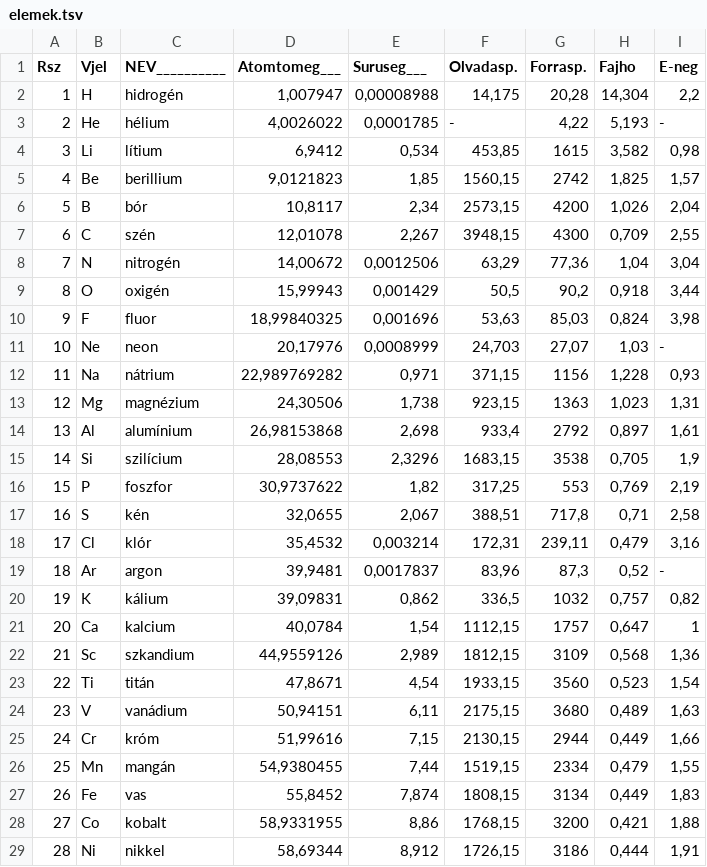
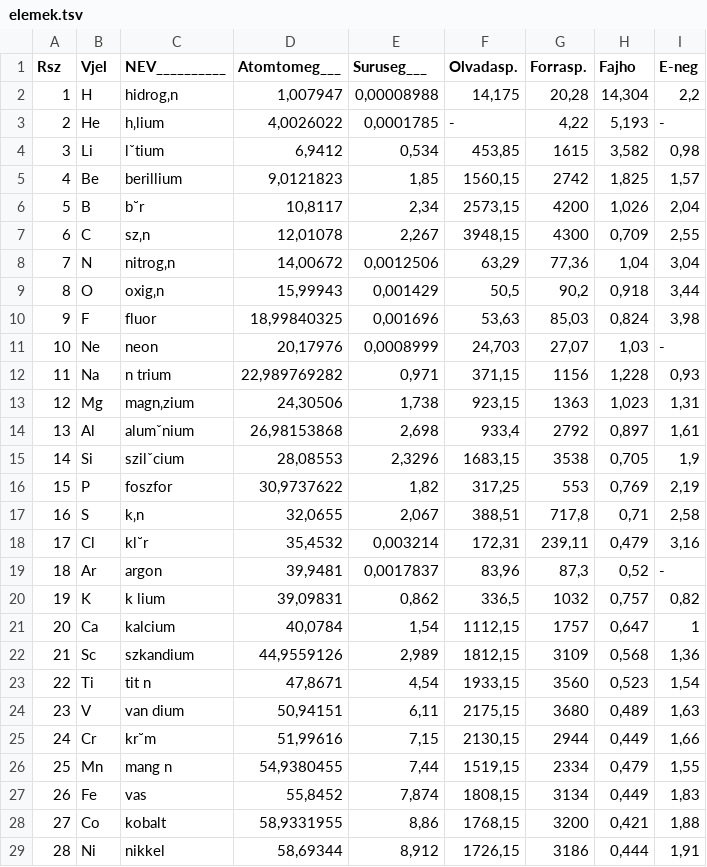
Before and after one commit to begyu/tsvdb, a TSV file: elemek.tsv, drawn as a sheet; only a part is shown; the diff covers the shown part only.

Commit message:
2.1

```diff
--- a/elemek.tsv
+++ b/elemek.tsv
@@ -1,27 +1,27 @@
 Rsz	Vjel	NEV__________	Atomtomeg___	Suruseg___	Olvadasp.	Forrasp.	Fajho	E-neg
-1	H	hidrogén	1,007947	0,00008988	14,175	20,28	14,304	2,2
-2	He	hélium	4,0026022	0,0001785	-	4,22	5,193	-
-3	Li	lítium	6,9412	0,534	453,85	1615	3,582	0,98
+1	H	hidrog‚n	1,007947	0,00008988	14,175	20,28	14,304	2,2
+2	He	h‚lium	4,0026022	0,0001785	-	4,22	5,193	-
+3	Li	lˇtium	6,9412	0,534	453,85	1615	3,582	0,98
 4	Be	berillium	9,0121823	1,85	1560,15	2742	1,825	1,57
-5	B	bór	10,8117	2,34	2573,15	4200	1,026	2,04
-6	C	szén	12,01078	2,267	3948,15	4300	0,709	2,55
-7	N	nitrogén	14,00672	0,0012506	63,29	77,36	1,04	3,04
-8	O	oxigén	15,99943	0,001429	50,5	90,2	0,918	3,44
+5	B	b˘r	10,8117	2,34	2573,15	4200	1,026	2,04
+6	C	sz‚n	12,01078	2,267	3948,15	4300	0,709	2,55
+7	N	nitrog‚n	14,00672	0,0012506	63,29	77,36	1,04	3,04
+8	O	oxig‚n	15,99943	0,001429	50,5	90,2	0,918	3,44
 9	F	fluor	18,99840325	0,001696	53,63	85,03	0,824	3,98
 10	Ne	neon	20,17976	0,0008999	24,703	27,07	1,03	-
-11	Na	nátrium	22,989769282	0,971	371,15	1156	1,228	0,93
-12	Mg	magnézium	24,30506	1,738	923,15	1363	1,023	1,31
-13	Al	alumínium	26,98153868	2,698	933,4	2792	0,897	1,61
-14	Si	szilícium	28,08553	2,3296	1683,15	3538	0,705	1,9
+11	Na	n trium	22,989769282	0,971	371,15	1156	1,228	0,93
+12	Mg	magn‚zium	24,30506	1,738	923,15	1363	1,023	1,31
+13	Al	alumˇnium	26,98153868	2,698	933,4	2792	0,897	1,61
+14	Si	szilˇcium	28,08553	2,3296	1683,15	3538	0,705	1,9
 15	P	foszfor	30,9737622	1,82	317,25	553	0,769	2,19
-16	S	kén	32,0655	2,067	388,51	717,8	0,71	2,58
-17	Cl	klór	35,4532	0,003214	172,31	239,11	0,479	3,16
+16	S	k‚n	32,0655	2,067	388,51	717,8	0,71	2,58
+17	Cl	kl˘r	35,4532	0,003214	172,31	239,11	0,479	3,16
 18	Ar	argon	39,9481	0,0017837	83,96	87,3	0,52	-
-19	K	kálium	39,09831	0,862	336,5	1032	0,757	0,82
+19	K	k lium	39,09831	0,862	336,5	1032	0,757	0,82
 20	Ca	kalcium	40,0784	1,54	1112,15	1757	0,647	1
 21	Sc	szkandium	44,9559126	2,989	1812,15	3109	0,568	1,36
-22	Ti	titán	47,8671	4,54	1933,15	3560	0,523	1,54
-23	V	vanádium	50,94151	6,11	2175,15	3680	0,489	1,63
-24	Cr	króm	51,99616	7,15	2130,15	2944	0,449	1,66
-25	Mn	mangán	54,9380455	7,44	1519,15	2334	0,479	1,55
+22	Ti	tit n	47,8671	4,54	1933,15	3560	0,523	1,54
+23	V	van dium	50,94151	6,11	2175,15	3680	0,489	1,63
+24	Cr	kr˘m	51,99616	7,15	2130,15	2944	0,449	1,66
+25	Mn	mang n	54,9380455	7,44	1519,15	2334	0,479	1,55
 26	Fe	vas	55,8452	7,874	1808,15	3134	0,449	1,83
```
Also changed, not shown: 55 edited cells elsewhere in this file.
